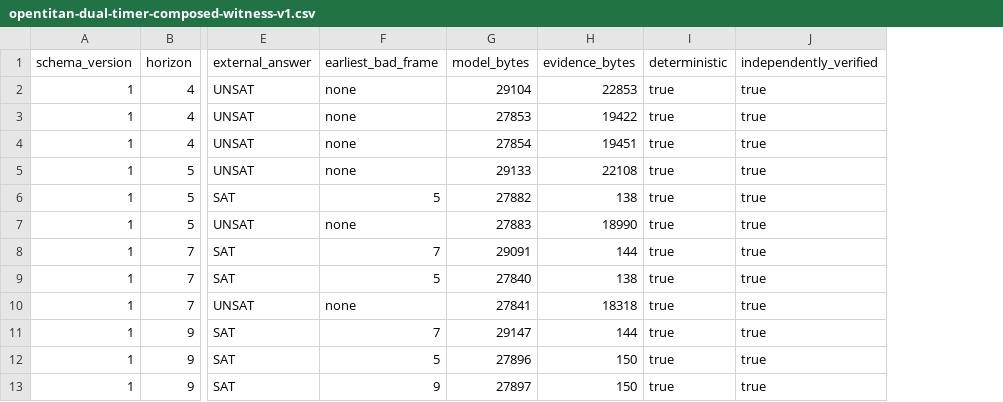
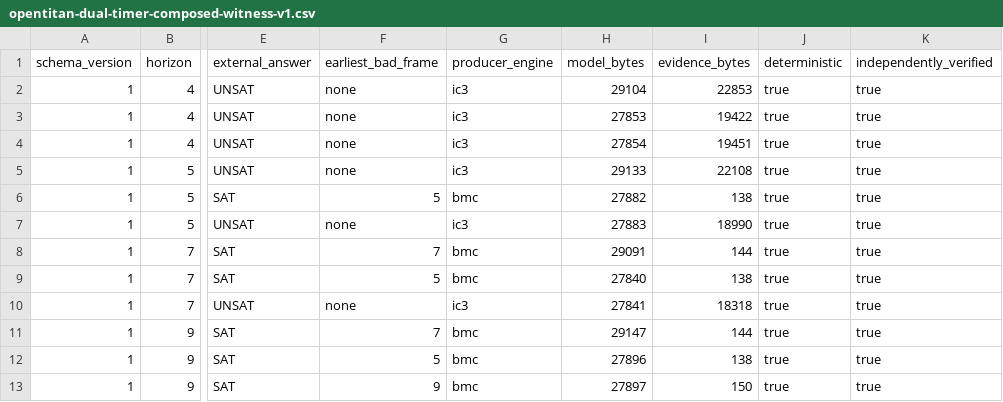
Before and after one commit to kabudu/guarded-continuation-checker, a CSV file: results/opentitan-dual-timer-composed-witness-v1.csv, drawn as a sheet; only a part is shown, gaps mark what is left out; addresses are those after the commit; the diff names each change by its address in the sheet, - before the commit and + after, or states it on an @@ line.

Commit message:
fix exact unsafe evidence production

```diff
--- a/results/opentitan-dual-timer-composed-witness-v1.csv
+++ b/results/opentitan-dual-timer-composed-witness-v1.csv
+column G (producer_engine), rows 2-13: ic3 | ic3 | ic3 | ic3 | bmc | ic3 | bmc | bmc | ic3 | bmc | bmc | bmc
-I12 (evidence_bytes): 150
+I12 (evidence_bytes): 138
```
Also changed, not shown: 8 other files.
